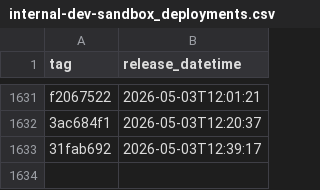
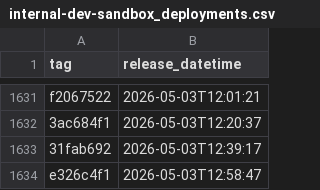
Before and after one commit to uk-gov-mirror/nhsdigital.prescriptionsforpatients, a CSV file: _data/internal-dev-sandbox_deployments.csv, drawn as a sheet; only a part is shown, gaps mark what is left out.

```diff
--- a/_data/internal-dev-sandbox_deployments.csv
+++ b/_data/internal-dev-sandbox_deployments.csv
@@ -1633 +1633,2 @@ f2067522,2026-05-03T12:01:21
 31fab692,2026-05-03T12:39:17
+e326c4f1,2026-05-03T12:58:47
```
Also changed, not shown: 1 other file.
